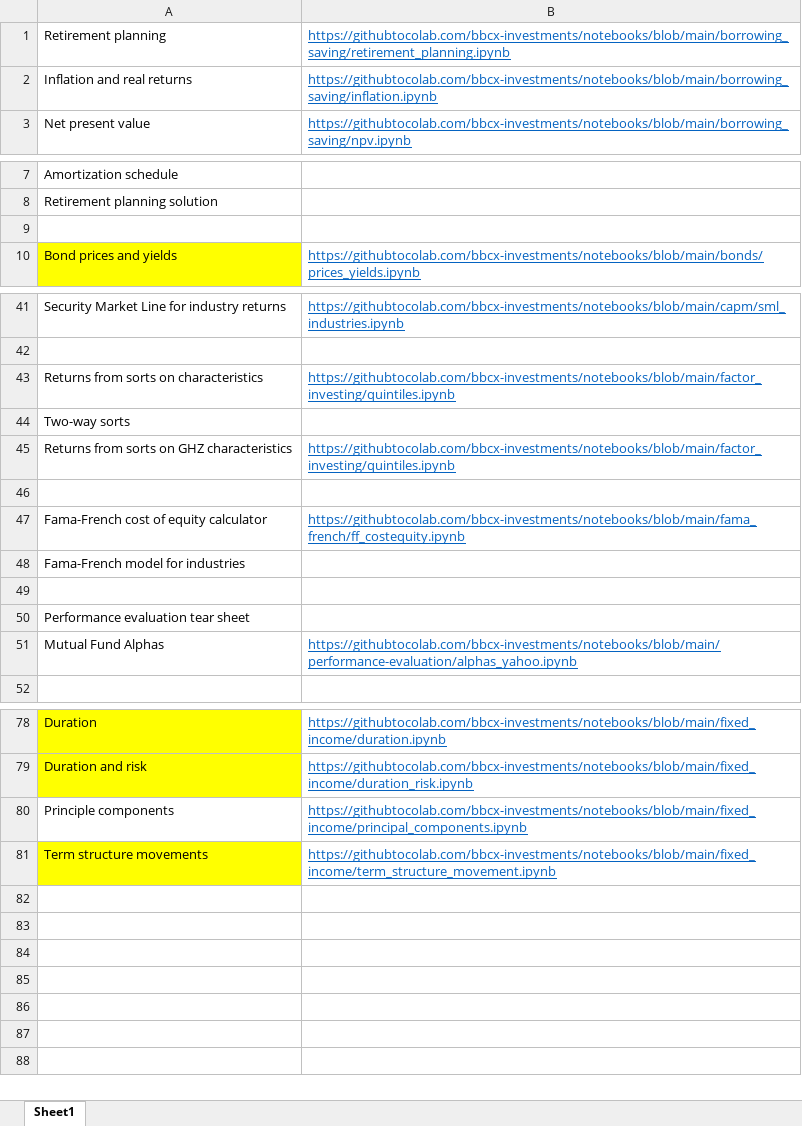
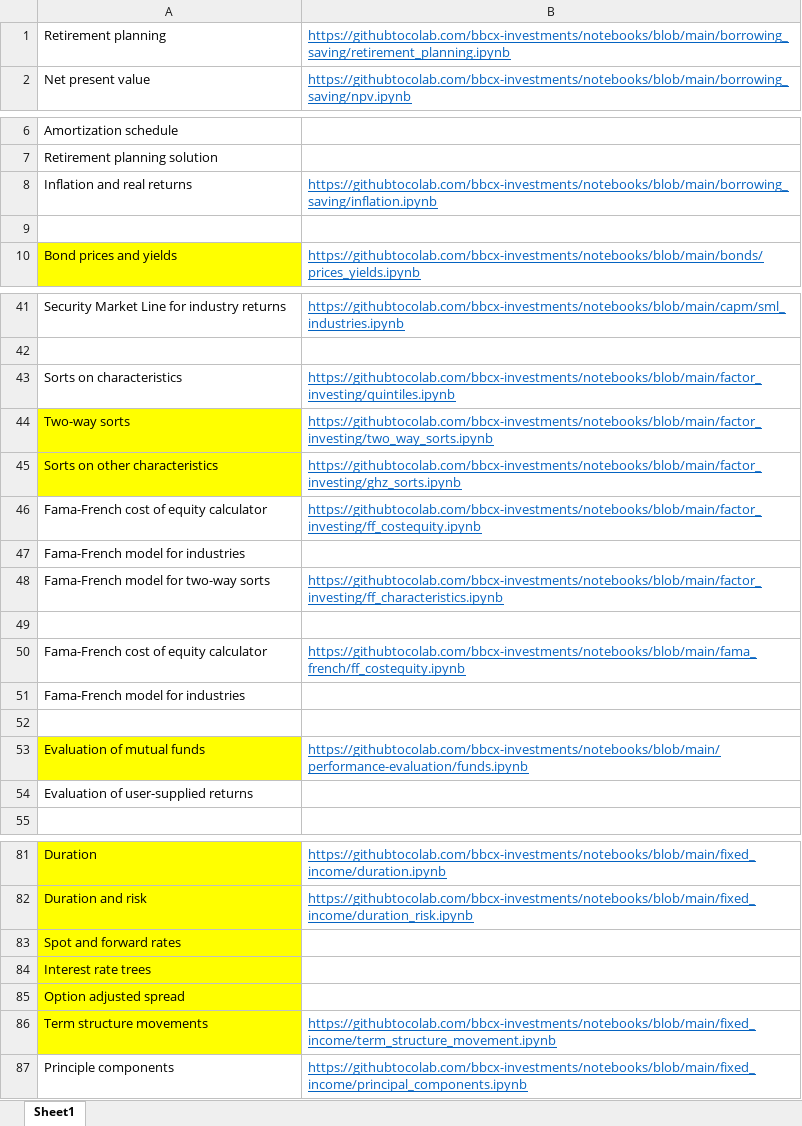
Before and after one commit to bbcx-investments/notebooks, an Excel workbook: linksPython.xlsx, sheet Sheet1, drawn as a sheet; only a part is shown, gaps mark what is left out; values as stored, in another font and other column widths than the file's, no borders; removed rows and columns are numbered as before the commit, all else as after; the diff names each change by its address in the sheet, - before the commit and + after, or states it on an @@ line.

Commit message:
updated linksPython

```diff
--- a/linksPython.xlsx (sheet Sheet1)
+++ b/linksPython.xlsx (sheet Sheet1)
@@ row 2 moved to row 8: Inflation and real returns @@
-A43: Returns from sorts on characteristics
+A43: Sorts on characteristics
-A44:A45 fill: none
+A44:A45 fill: #FFFF00
-B44: (empty)
+B44: https://githubtocolab.com/bbcx-investments/notebooks/blob/main/factor_investing/two_way_sorts.ipynb
-A45: Returns from sorts on GHZ characteristics
+A45: Sorts on other characteristics
-B45: https://githubtocolab.com/bbcx-investments/notebooks/blob/main/factor_investing/quintiles.ipynb
+B45: https://githubtocolab.com/bbcx-investments/notebooks/blob/main/factor_investing/ghz_sorts.ipynb
+row 46: Fama-French cost of equity calculator | https://githubtocolab.com/bbcx-investments/notebooks/blob/main/factor_investing/ff_costequity.ipynb
+row 47: Fama-French model for industries
+row 48: Fama-French model for two-way sorts | https://githubtocolab.com/bbcx-investments/notebooks/blob/main/factor_investing/ff_characteristics.ipynb
+row 53: Evaluation of mutual funds | https://githubtocolab.com/bbcx-investments/notebooks/blob/main/performance-evaluation/funds.ipynb
-A54: Performance evaluation tear sheet
+A54: Evaluation of user-supplied returns
-row 51: Mutual Fund Alphas | https://githubtocolab.com/bbcx-investments/notebooks/blob/main/performance-evaluation/alphas_yahoo.ipynb
+row 83: Spot and forward rates
+row 84: Interest rate trees
+row 85: Option adjusted spread
@@ row 81 moved to row 86: Term structure movements @@
```
